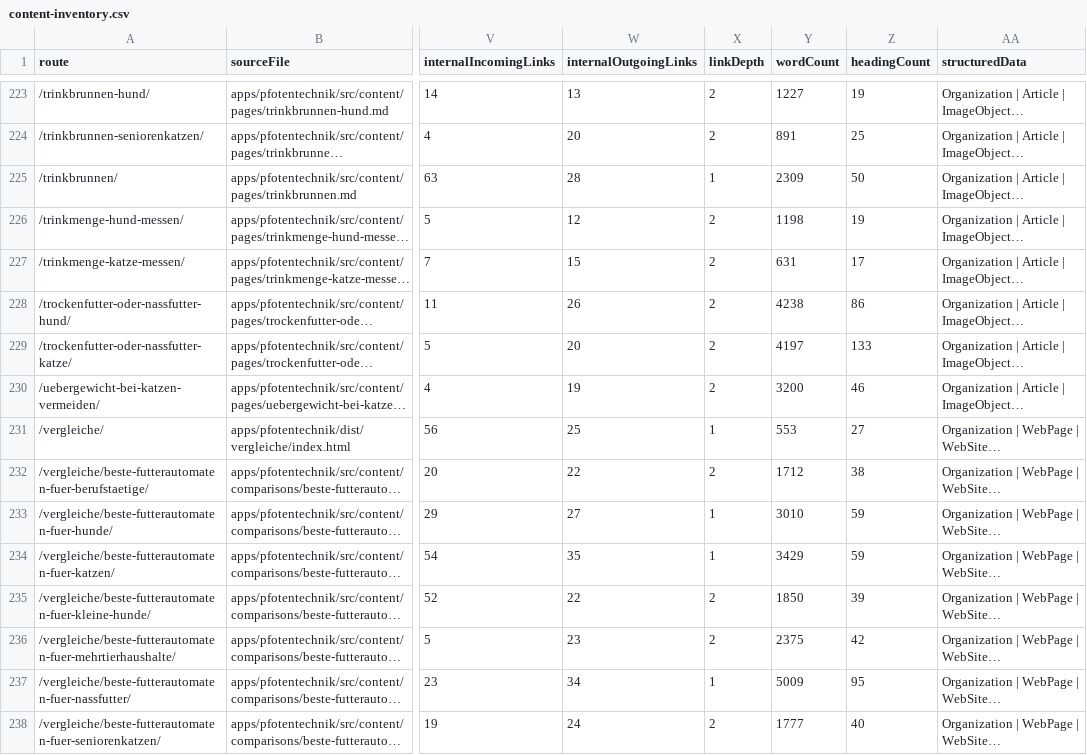
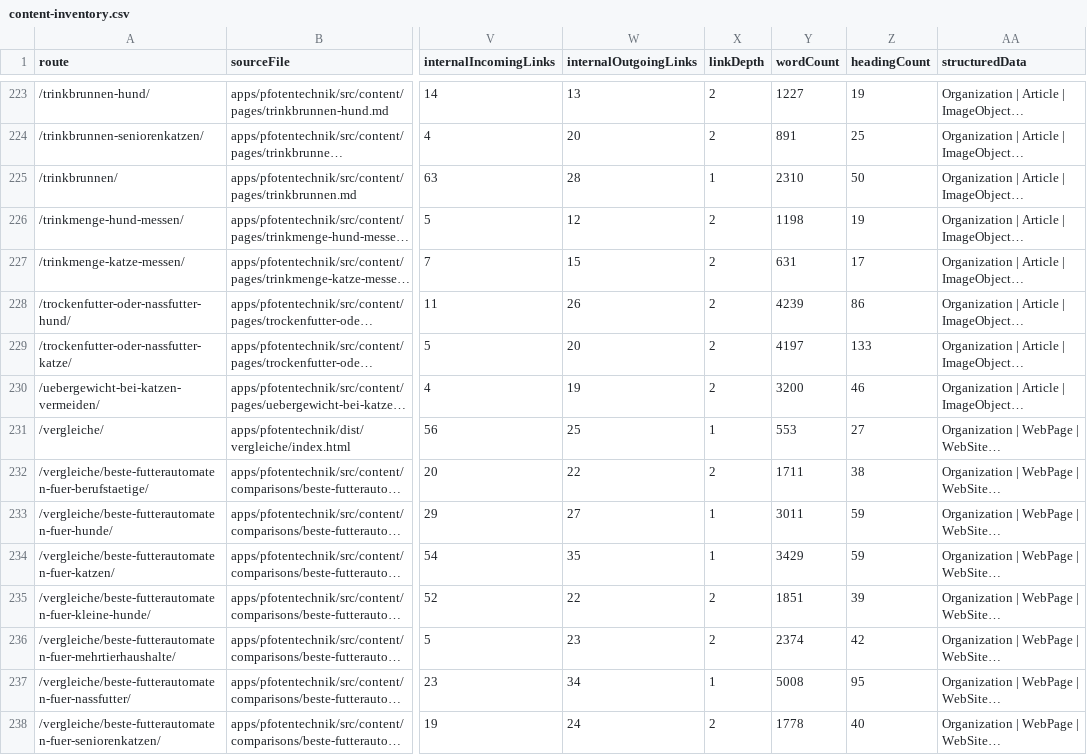
Before and after one commit to Yushamon/affiliate-template, a CSV file: apps/pfotentechnik/reports/content-quality/content-inventory.csv, drawn as a sheet; only a part is shown, gaps mark what is left out; long unchanged cells end in …; the diff covers the shown part only; the diff names each change by its address in the sheet, - before the commit and + after, or states it on an @@ line.

```diff
--- a/apps/pfotentechnik/reports/content-quality/content-inventory.csv
+++ b/apps/pfotentechnik/reports/content-quality/content-inventory.csv
-Y225 (wordCount): 2309
+Y225 (wordCount): 2310
-Y228 (wordCount): 4238
+Y228 (wordCount): 4239
-Y232 (wordCount): 1712
+Y232 (wordCount): 1711
-Y233 (wordCount): 3010
+Y233 (wordCount): 3011
-Y235 (wordCount): 1850
+Y235 (wordCount): 1851
-Y236 (wordCount): 2375
+Y236 (wordCount): 2374
-Y237 (wordCount): 5009
+Y237 (wordCount): 5008
-Y238 (wordCount): 1777
+Y238 (wordCount): 1778
```
Also changed, not shown: 103 edited cells elsewhere in this file, 19 other files.
